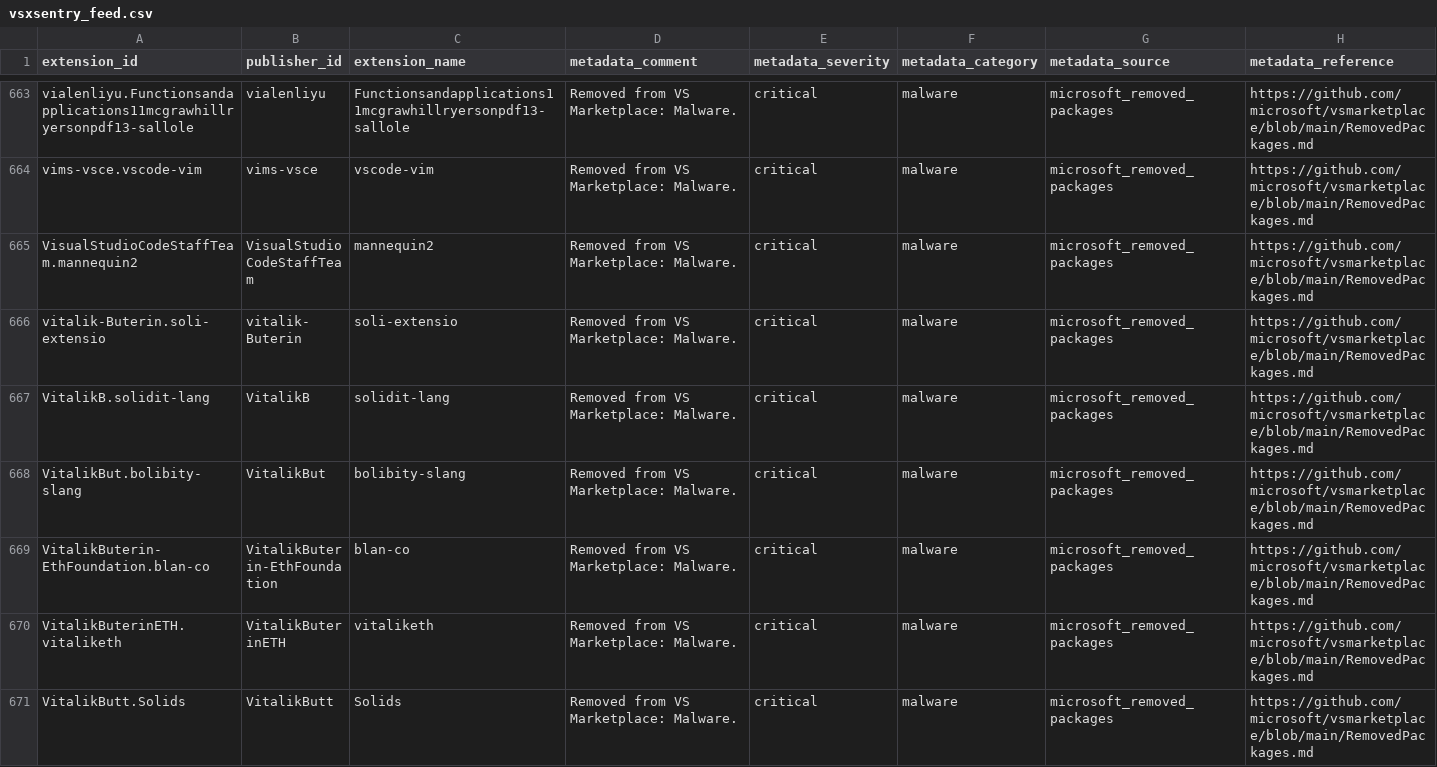
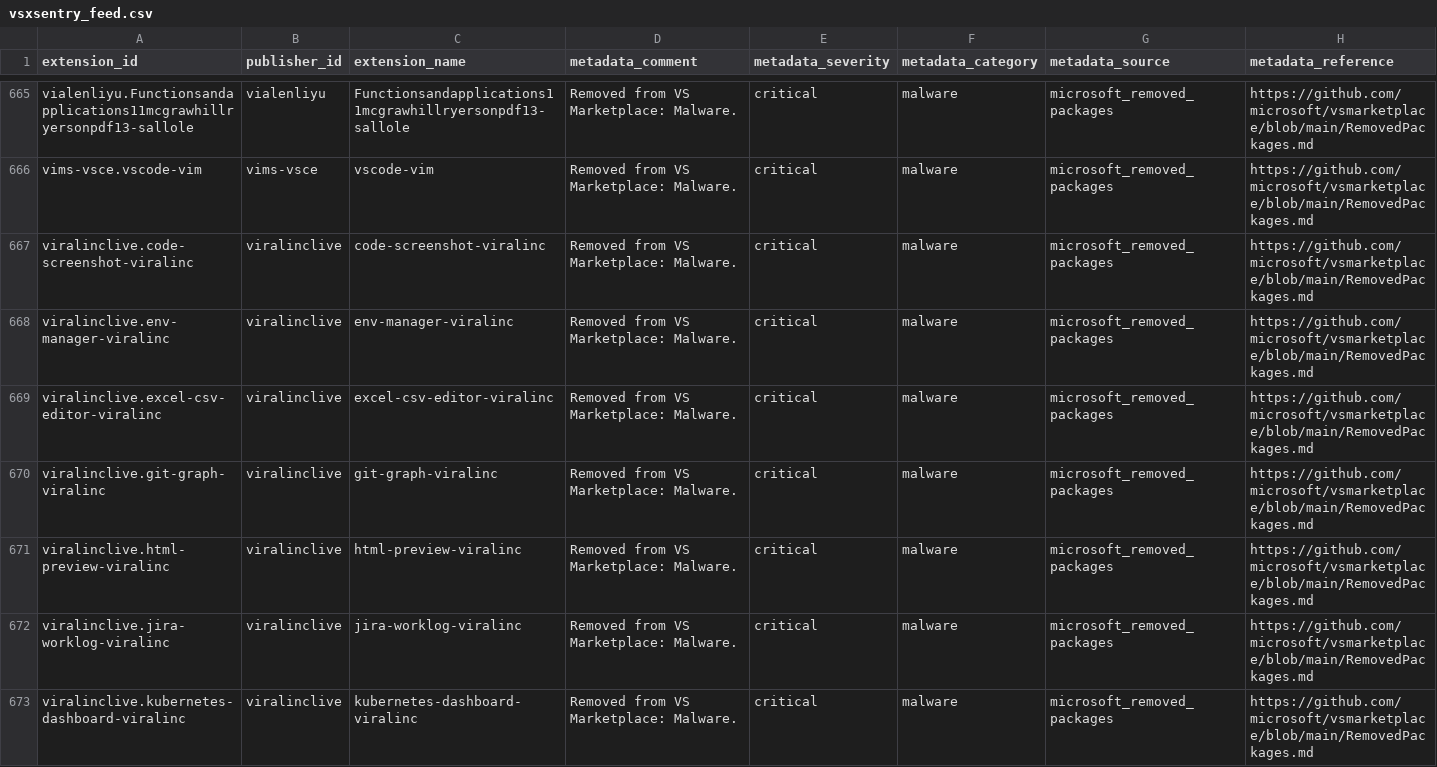
Before and after one commit to vsxsentry/vsxsentry.github.io, a CSV file: feeds/vsxsentry_feed.csv, drawn as a sheet; only a part is shown, gaps mark what is left out; the shorter side is filled out with more unchanged rows; rows hold the shown columns only; the diff covers the shown part only; the diff names each change by its address in the sheet, - before the commit and + after, or states it on an @@ line.

```diff
--- a/feeds/vsxsentry_feed.csv
+++ b/feeds/vsxsentry_feed.csv
+row 667: viralinclive.code-screenshot-viralinc | viralinclive | code-screenshot-viralinc | Removed from VS Marketplace: Malware. | critical | malware | microsoft_removed_packages | https://github.com/microsoft/vsmarketplace/blob/main/RemovedPackages.md
+row 668: viralinclive.env-manager-viralinc | viralinclive | env-manager-viralinc | Removed from VS Marketplace: Malware. | critical | malware | microsoft_removed_packages | https://github.com/microsoft/vsmarketplace/blob/main/RemovedPackages.md
+row 669: viralinclive.excel-csv-editor-viralinc | viralinclive | excel-csv-editor-viralinc | Removed from VS Marketplace: Malware. | critical | malware | microsoft_removed_packages | https://github.com/microsoft/vsmarketplace/blob/main/RemovedPackages.md
+row 670: viralinclive.git-graph-viralinc | viralinclive | git-graph-viralinc | Removed from VS Marketplace: Malware. | critical | malware | microsoft_removed_packages | https://github.com/microsoft/vsmarketplace/blob/main/RemovedPackages.md
+row 671: viralinclive.html-preview-viralinc | viralinclive | html-preview-viralinc | Removed from VS Marketplace: Malware. | critical | malware | microsoft_removed_packages | https://github.com/microsoft/vsmarketplace/blob/main/RemovedPackages.md
+row 672: viralinclive.jira-worklog-viralinc | viralinclive | jira-worklog-viralinc | Removed from VS Marketplace: Malware. | critical | malware | microsoft_removed_packages | https://github.com/microsoft/vsmarketplace/blob/main/RemovedPackages.md
+row 673: viralinclive.kubernetes-dashboard-viralinc | viralinclive | kubernetes-dashboard-viralinc | Removed from VS Marketplace: Malware. | critical | malware | microsoft_removed_packages | https://github.com/microsoft/vsmarketplace/blob/main/RemovedPackages.md
```
Also changed, not shown: 8 added rows elsewhere in this file, feeds/vsxsentry_malicious_feed.csv, feeds/vsxsentry_opencti_import.csv, 13 other files.
